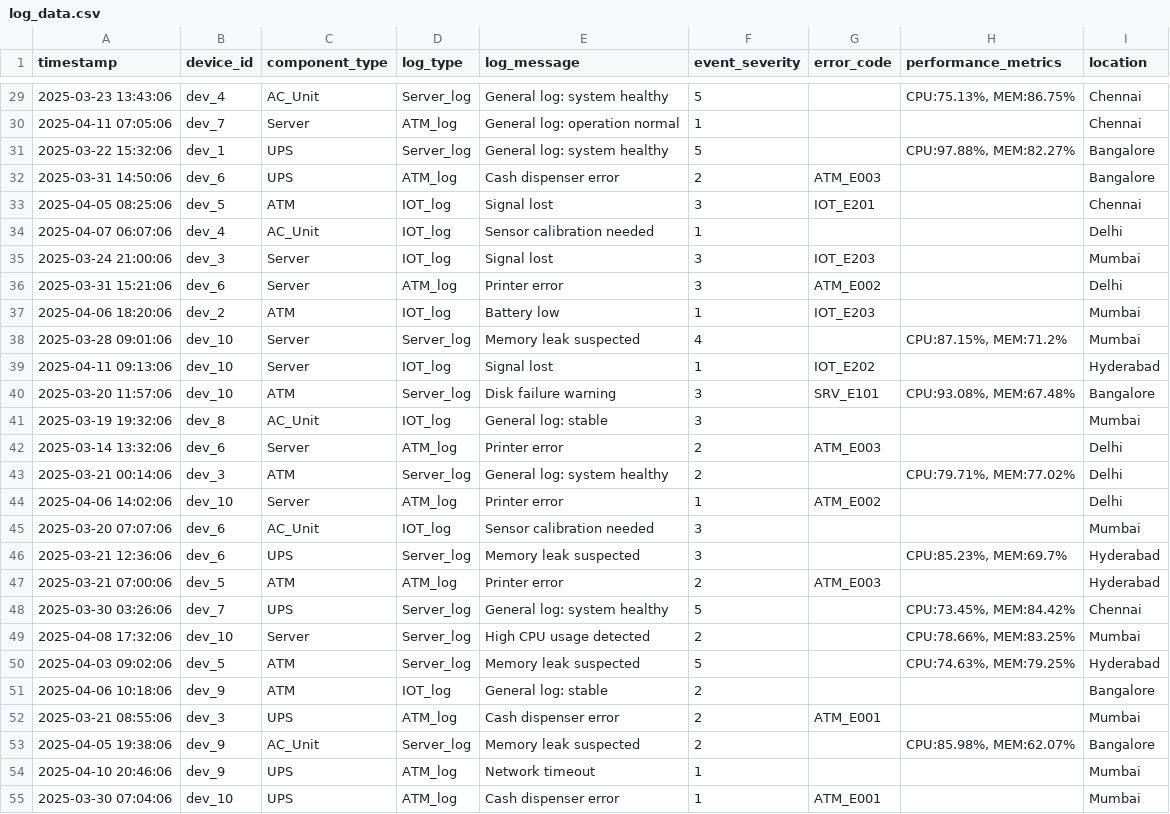
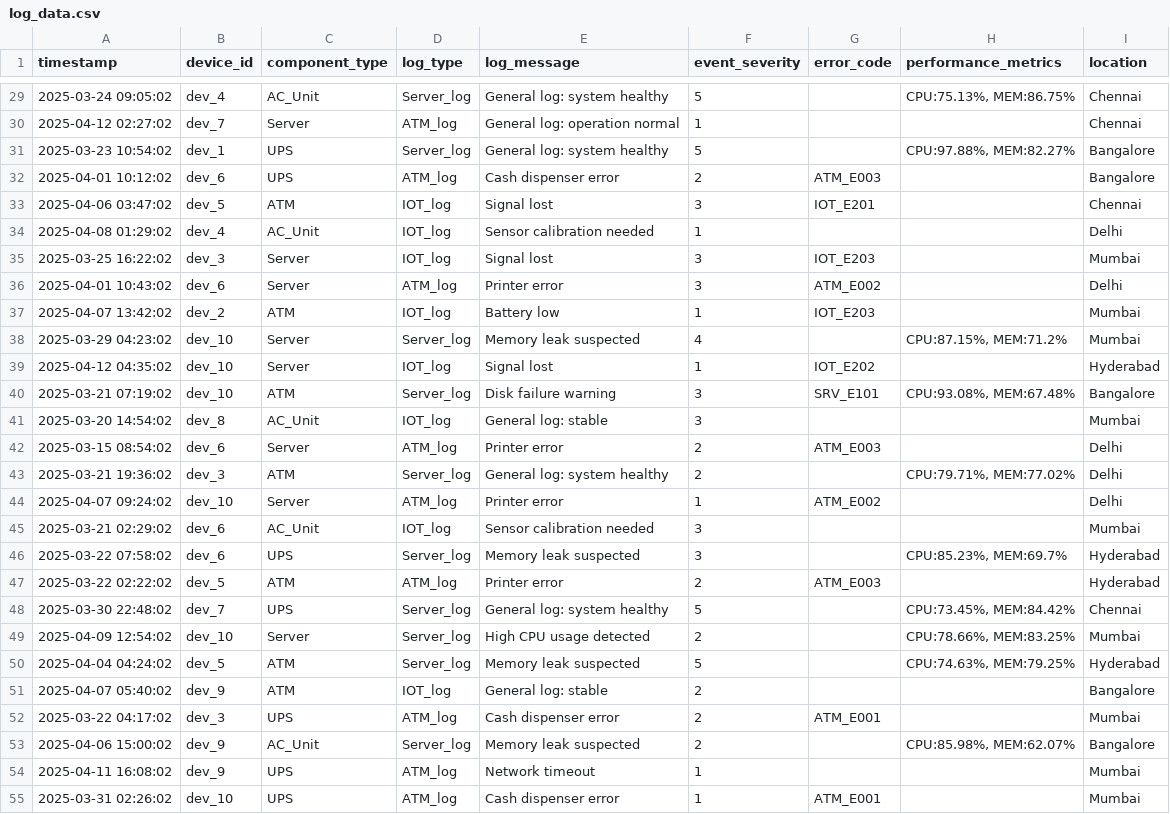
Before and after one commit to RavitejaUppulapu/VIRTUSA-JatayuS4-Hawkcoders, a CSV file: data/raw/log_data.csv, drawn as a sheet; only a part is shown, gaps mark what is left out; the diff covers the shown part only.

```diff
--- a/data/raw/log_data.csv
+++ b/data/raw/log_data.csv
@@ -29,27 +29,27 @@ timestamp,device_id,component_type,log_type,log_message,event_severity,error_cod
-2025-03-23 13:43:06,dev_4,AC_Unit,Server_log,General log: system healthy,5,,"CPU:75.13%, MEM:86.75%",Chennai
-2025-04-11 07:05:06,dev_7,Server,ATM_log,General log: operation normal,1,,,Chennai
-2025-03-22 15:32:06,dev_1,UPS,Server_log,General log: system healthy,5,,"CPU:97.88%, MEM:82.27%",Bangalore
-2025-03-31 14:50:06,dev_6,UPS,ATM_log,Cash dispenser error,2,ATM_E003,,Bangalore
-2025-04-05 08:25:06,dev_5,ATM,IOT_log,Signal lost,3,IOT_E201,,Chennai
-2025-04-07 06:07:06,dev_4,AC_Unit,IOT_log,Sensor calibration needed,1,,,Delhi
-2025-03-24 21:00:06,dev_3,Server,IOT_log,Signal lost,3,IOT_E203,,Mumbai
-2025-03-31 15:21:06,dev_6,Server,ATM_log,Printer error,3,ATM_E002,,Delhi
-2025-04-06 18:20:06,dev_2,ATM,IOT_log,Battery low,1,IOT_E203,,Mumbai
-2025-03-28 09:01:06,dev_10,Server,Server_log,Memory leak suspected,4,,"CPU:87.15%, MEM:71.2%",Mumbai
-2025-04-11 09:13:06,dev_10,Server,IOT_log,Signal lost,1,IOT_E202,,Hyderabad
-2025-03-20 11:57:06,dev_10,ATM,Server_log,Disk failure warning,3,SRV_E101,"CPU:93.08%, MEM:67.48%",Bangalore
-2025-03-19 19:32:06,dev_8,AC_Unit,IOT_log,General log: stable,3,,,Mumbai
-2025-03-14 13:32:06,dev_6,Server,ATM_log,Printer error,2,ATM_E003,,Delhi
-2025-03-21 00:14:06,dev_3,ATM,Server_log,General log: system healthy,2,,"CPU:79.71%, MEM:77.02%",Delhi
-2025-04-06 14:02:06,dev_10,Server,ATM_log,Printer error,1,ATM_E002,,Delhi
-2025-03-20 07:07:06,dev_6,AC_Unit,IOT_log,Sensor calibration needed,3,,,Mumbai
-2025-03-21 12:36:06,dev_6,UPS,Server_log,Memory leak suspected,3,,"CPU:85.23%, MEM:69.7%",Hyderabad
-2025-03-21 07:00:06,dev_5,ATM,ATM_log,Printer error,2,ATM_E003,,Hyderabad
-2025-03-30 03:26:06,dev_7,UPS,Server_log,General log: system healthy,5,,"CPU:73.45%, MEM:84.42%",Chennai
-2025-04-08 17:32:06,dev_10,Server,Server_log,High CPU usage detected,2,,"CPU:78.66%, MEM:83.25%",Mumbai
-2025-04-03 09:02:06,dev_5,ATM,Server_log,Memory leak suspected,5,,"CPU:74.63%, MEM:79.25%",Hyderabad
-2025-04-06 10:18:06,dev_9,ATM,IOT_log,General log: stable,2,,,Bangalore
-2025-03-21 08:55:06,dev_3,UPS,ATM_log,Cash dispenser error,2,ATM_E001,,Mumbai
-2025-04-05 19:38:06,dev_9,AC_Unit,Server_log,Memory leak suspected,2,,"CPU:85.98%, MEM:62.07%",Bangalore
-2025-04-10 20:46:06,dev_9,UPS,ATM_log,Network timeout,1,,,Mumbai
-2025-03-30 07:04:06,dev_10,UPS,ATM_log,Cash dispenser error,1,ATM_E001,,Mumbai
+2025-03-24 09:05:02,dev_4,AC_Unit,Server_log,General log: system healthy,5,,"CPU:75.13%, MEM:86.75%",Chennai
+2025-04-12 02:27:02,dev_7,Server,ATM_log,General log: operation normal,1,,,Chennai
+2025-03-23 10:54:02,dev_1,UPS,Server_log,General log: system healthy,5,,"CPU:97.88%, MEM:82.27%",Bangalore
+2025-04-01 10:12:02,dev_6,UPS,ATM_log,Cash dispenser error,2,ATM_E003,,Bangalore
+2025-04-06 03:47:02,dev_5,ATM,IOT_log,Signal lost,3,IOT_E201,,Chennai
+2025-04-08 01:29:02,dev_4,AC_Unit,IOT_log,Sensor calibration needed,1,,,Delhi
+2025-03-25 16:22:02,dev_3,Server,IOT_log,Signal lost,3,IOT_E203,,Mumbai
+2025-04-01 10:43:02,dev_6,Server,ATM_log,Printer error,3,ATM_E002,,Delhi
+2025-04-07 13:42:02,dev_2,ATM,IOT_log,Battery low,1,IOT_E203,,Mumbai
+2025-03-29 04:23:02,dev_10,Server,Server_log,Memory leak suspected,4,,"CPU:87.15%, MEM:71.2%",Mumbai
+2025-04-12 04:35:02,dev_10,Server,IOT_log,Signal lost,1,IOT_E202,,Hyderabad
+2025-03-21 07:19:02,dev_10,ATM,Server_log,Disk failure warning,3,SRV_E101,"CPU:93.08%, MEM:67.48%",Bangalore
+2025-03-20 14:54:02,dev_8,AC_Unit,IOT_log,General log: stable,3,,,Mumbai
+2025-03-15 08:54:02,dev_6,Server,ATM_log,Printer error,2,ATM_E003,,Delhi
+2025-03-21 19:36:02,dev_3,ATM,Server_log,General log: system healthy,2,,"CPU:79.71%, MEM:77.02%",Delhi
+2025-04-07 09:24:02,dev_10,Server,ATM_log,Printer error,1,ATM_E002,,Delhi
+2025-03-21 02:29:02,dev_6,AC_Unit,IOT_log,Sensor calibration needed,3,,,Mumbai
+2025-03-22 07:58:02,dev_6,UPS,Server_log,Memory leak suspected,3,,"CPU:85.23%, MEM:69.7%",Hyderabad
+2025-03-22 02:22:02,dev_5,ATM,ATM_log,Printer error,2,ATM_E003,,Hyderabad
+2025-03-30 22:48:02,dev_7,UPS,Server_log,General log: system healthy,5,,"CPU:73.45%, MEM:84.42%",Chennai
+2025-04-09 12:54:02,dev_10,Server,Server_log,High CPU usage detected,2,,"CPU:78.66%, MEM:83.25%",Mumbai
+2025-04-04 04:24:02,dev_5,ATM,Server_log,Memory leak suspected,5,,"CPU:74.63%, MEM:79.25%",Hyderabad
+2025-04-07 05:40:02,dev_9,ATM,IOT_log,General log: stable,2,,,Bangalore
+2025-03-22 04:17:02,dev_3,UPS,ATM_log,Cash dispenser error,2,ATM_E001,,Mumbai
+2025-04-06 15:00:02,dev_9,AC_Unit,Server_log,Memory leak suspected,2,,"CPU:85.98%, MEM:62.07%",Bangalore
+2025-04-11 16:08:02,dev_9,UPS,ATM_log,Network timeout,1,,,Mumbai
+2025-03-31 02:26:02,dev_10,UPS,ATM_log,Cash dispenser error,1,ATM_E001,,Mumbai
```
Also changed, not shown: 173 edited cells elsewhere in this file, data/models/training_history.csv, data/raw/combined_data.csv, 15 other files.
